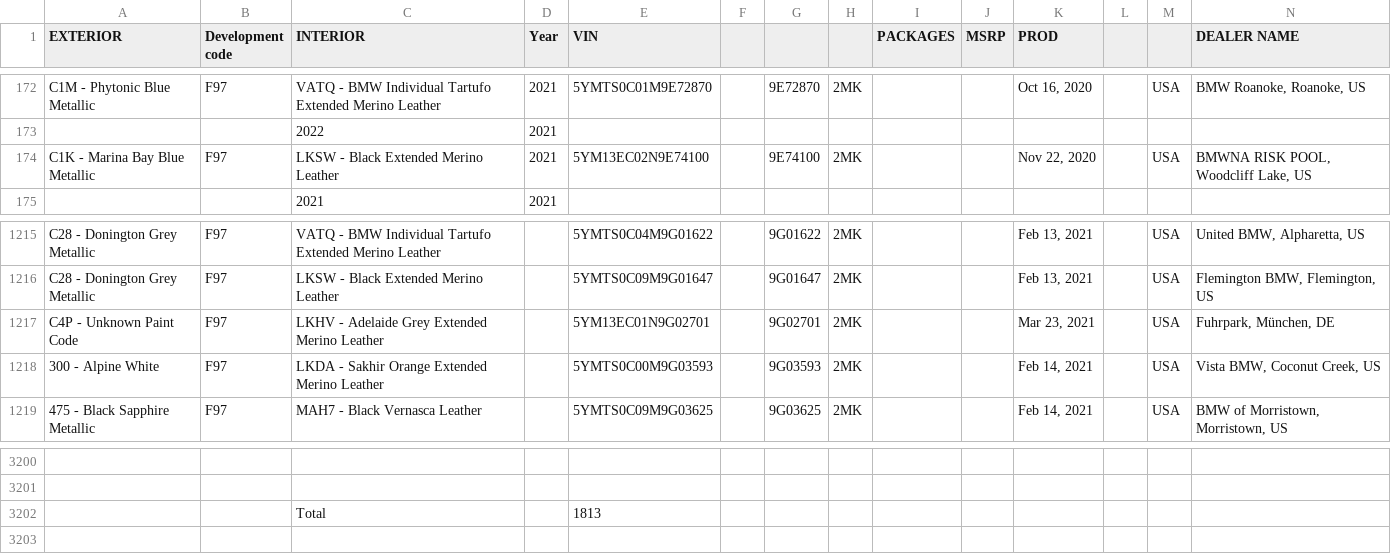
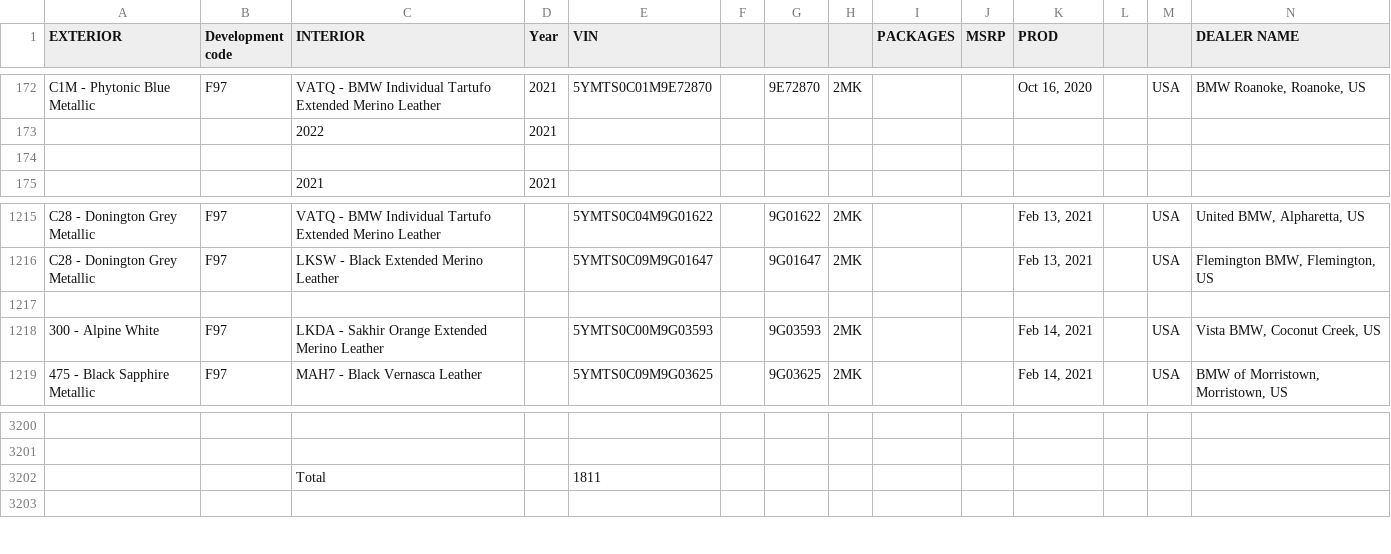
Before and after one commit to Sman19/Active-Website, a CSV file: 2021 F97 X3M.csv, drawn as a sheet; only a part is shown, gaps mark what is left out; rows hold the shown columns only; the diff names each change by its address in the sheet, - before the commit and + after, or states it on an @@ line.

Commit message:
Add files via upload

```diff
--- a/2021 F97 X3M.csv
+++ b/2021 F97 X3M.csv
-row 174: C1K - Marina Bay Blue Metallic | F97 | LKSW - Black Extended Merino Leather | 2021 | 5YM13EC02N9E74100 |  | 9E74100 | 2MK |  |  | Nov 22, 2020 |  | USA | BMWNA RISK POOL, Woodcliff Lake, US
+row 174: (empty)
-row 1217: C4P - Unknown Paint Code | F97 | LKHV - Adelaide Grey Extended Merino Leather |  | 5YM13EC01N9G02701 |  | 9G02701 | 2MK |  |  | Mar 23, 2021 |  | USA | Fuhrpark, München, DE
+row 1217: (empty)
-E3202 (VIN): 1813
+E3202 (VIN): 1811
```
